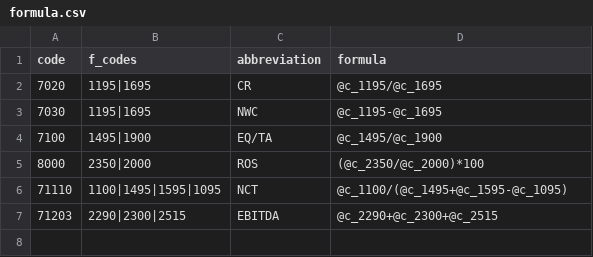
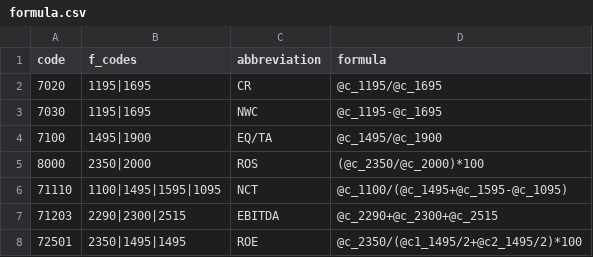
Before and after one commit to kavaleriy/budget, a CSV file: db/municipal/formula.csv, drawn as a sheet; the diff names each change by its address in the sheet, - before the commit and + after, or states it on an @@ line.

```diff
--- a/db/municipal/formula.csv
+++ b/db/municipal/formula.csv
+row 8: 72501 | 2350|1495|1495 | ROE | @c_2350/(@c1_1495/2+@c2_1495/2)*100
```
Also changed, not shown: 2 other files.
